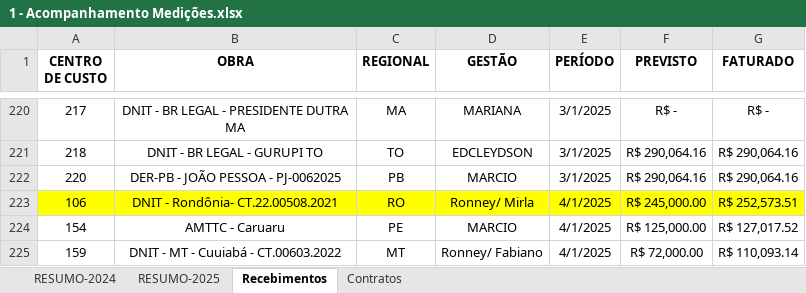
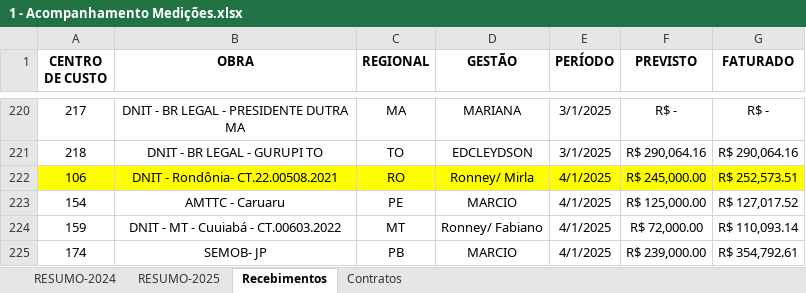
Before and after one commit to Raphaelbll/Acomp-de-Medicoes, an Excel workbook: 1 - Acompanhamento Medições.xlsx, sheet Recebimentos, drawn as a sheet; only a part is shown, gaps mark what is left out; the shorter side is filled out with more unchanged rows; values as stored, in another font and other column widths than the file's, no borders; table styles not drawn; the diff names each change by its address in the sheet, - before the commit and + after, or states it on an @@ line.

Commit message:
Atualização 07/08/25 - 2

```diff
--- a/1 - Acompanhamento Medições.xlsx (sheet Recebimentos)
+++ b/1 - Acompanhamento Medições.xlsx (sheet Recebimentos)
-row 222: 220 | DER-PB - JOÃO PESSOA - PJ-0062025 | PB | MARCIO | 3/1/2025 | R$ 290,064.16 | R$ 290,064.16
```
